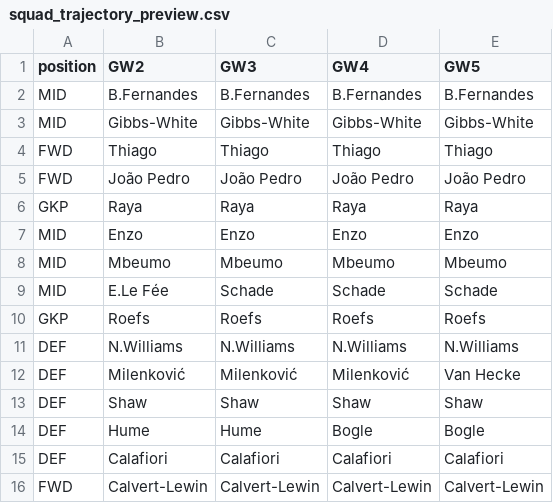
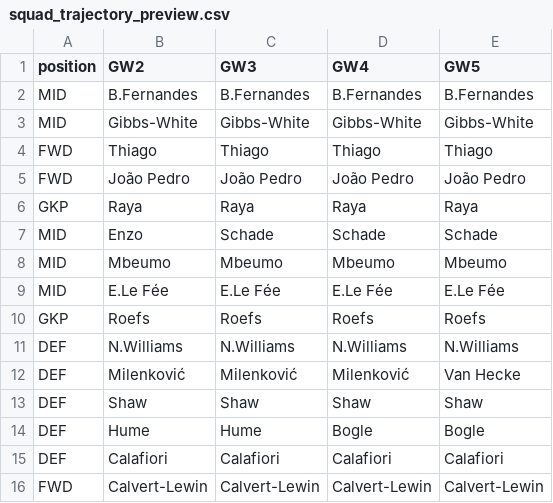
Before and after one commit to vinilop1114/gameweek-lab, a CSV file: data/processed/squad_trajectory_preview.csv, drawn as a sheet.

```diff
--- a/data/processed/squad_trajectory_preview.csv
+++ b/data/processed/squad_trajectory_preview.csv
@@ -6,5 +6,5 @@ FWD,João Pedro,João Pedro,João Pedro,João Pedro
 GKP,Raya,Raya,Raya,Raya
-MID,Enzo,Enzo,Enzo,Enzo
+MID,Enzo,Schade,Schade,Schade
 MID,Mbeumo,Mbeumo,Mbeumo,Mbeumo
-MID,E.Le Fée,Schade,Schade,Schade
+MID,E.Le Fée,E.Le Fée,E.Le Fée,E.Le Fée
 GKP,Roefs,Roefs,Roefs,Roefs
```
Also changed, not shown: data/processed/players.csv, data/processed/players_scored.csv, 2 other files.
